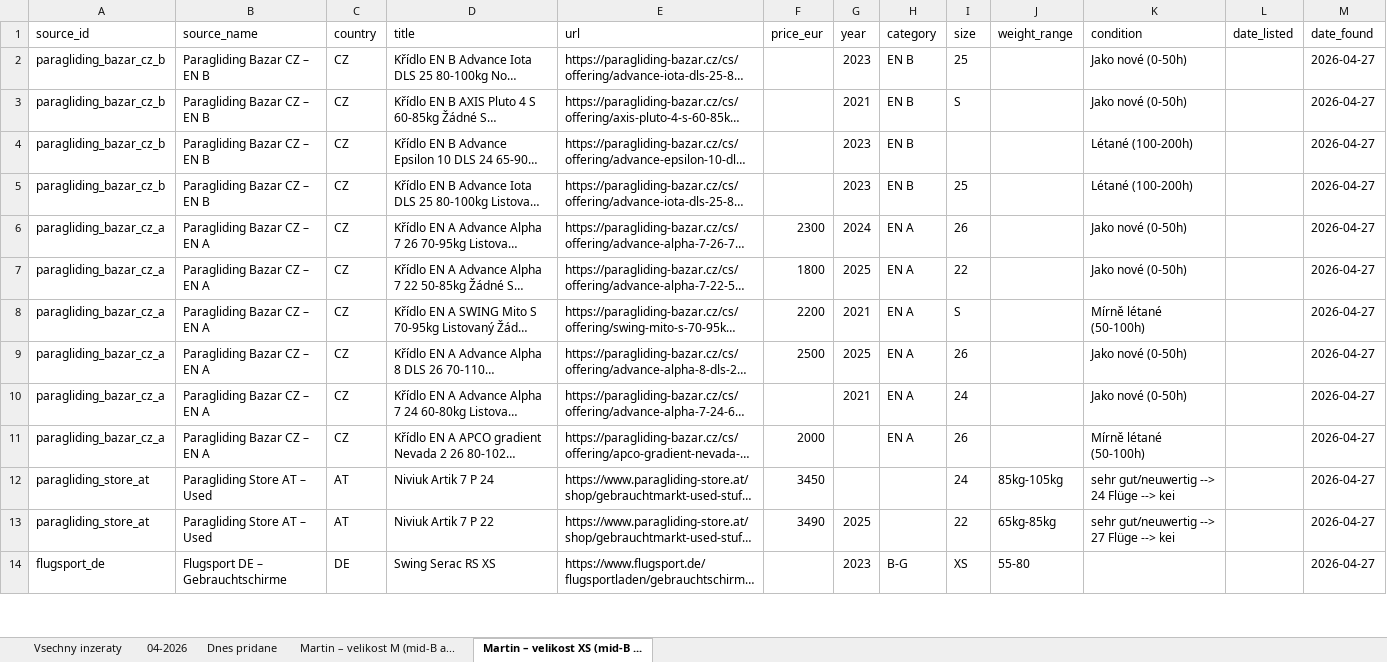
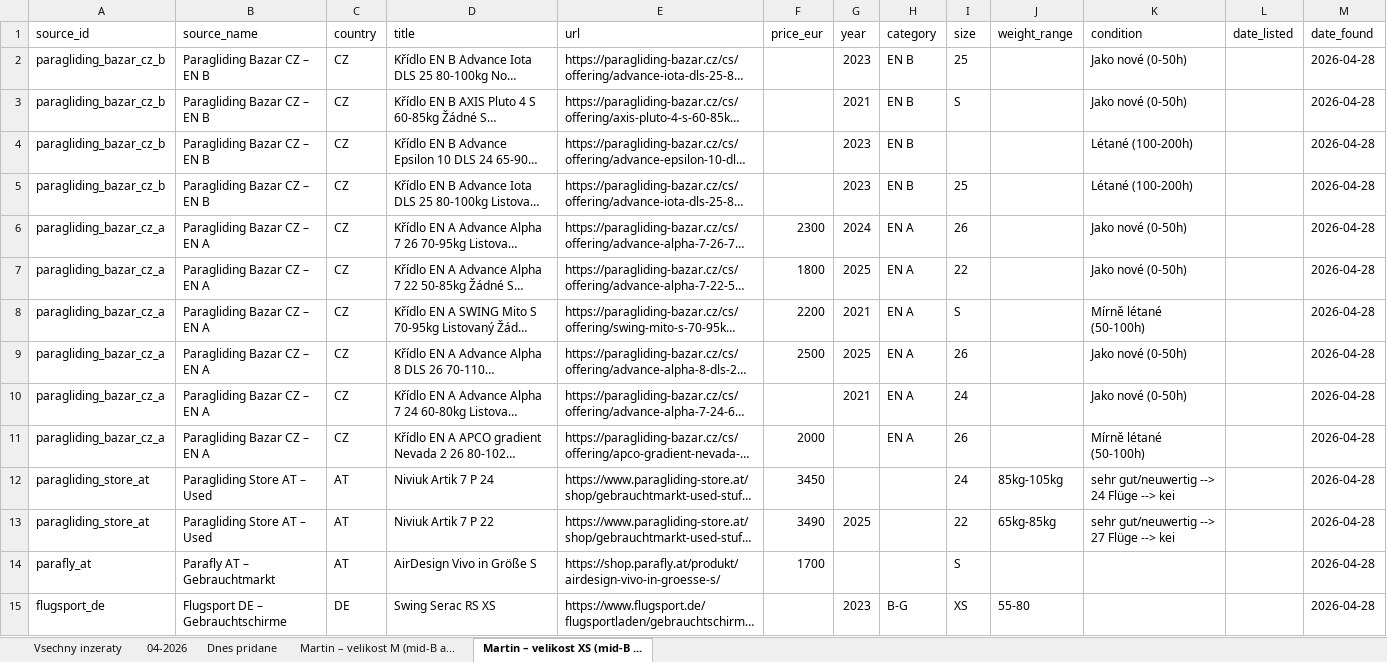
Before and after one commit to zimmema3/paragliding, an Excel workbook: data/bazar_watcher/listings.xlsx, sheet Martin – velikost XS (mid-B ..., drawn as a sheet; only a part is shown; long unchanged cells end in …; values as stored, in another font and other column widths than the file's, no borders; addresses are those after the commit; the diff covers the shown part only; the diff names each change by its address in the sheet, - before the commit and + after, or states it on an @@ line.

```diff
--- a/data/bazar_watcher/listings.xlsx (sheet Martin – velikost XS (mid-B ...)
+++ b/data/bazar_watcher/listings.xlsx (sheet Martin – velikost XS (mid-B ...)
-M2:M13 (date_found): 2026-04-27
+M2:M13 (date_found): 2026-04-28
+row 14: parafly_at | Parafly AT – Gebrauchtmarkt | AT | AirDesign Vivo in Größe S | https://shop.parafly.at/produkt/airdesign-vivo-in-groesse-s/ | 1700 |  |  | S |  |  |  | 2026-04-28
-M15 (date_found): 2026-04-27
+M15 (date_found): 2026-04-28
```
Also changed, not shown: 11 added rows and 10 edited cells elsewhere in this sheet, sheet 04-2026, sheet Vsechny inzeraty, sheet Martin – velikost M (mid-B a....
